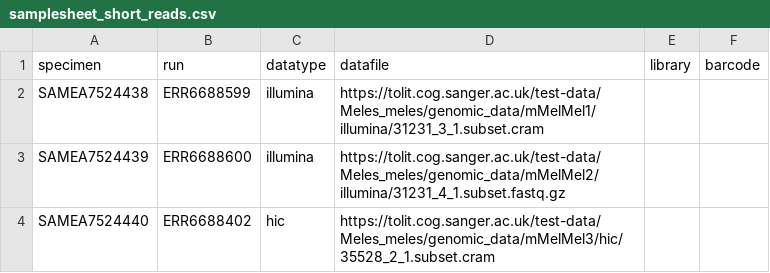
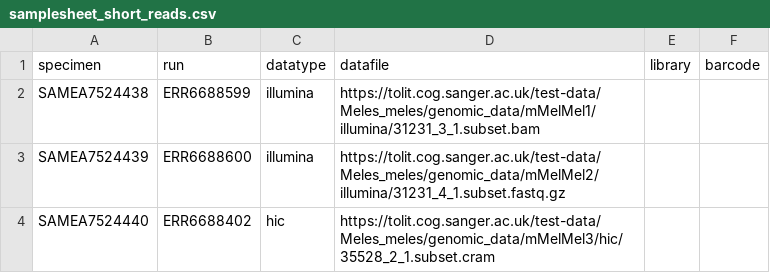
Before and after one commit to sanger-tol/readmapping, a CSV file: assets/samplesheet_short_reads.csv, drawn as a sheet.

Commit message:
Example with BAM file for Illumina

```diff
--- a/assets/samplesheet_short_reads.csv
+++ b/assets/samplesheet_short_reads.csv
@@ -1,3 +1,3 @@
 specimen,run,datatype,datafile,library,barcode
-SAMEA7524438,ERR6688599,illumina,https://tolit.cog.sanger.ac.uk/test-data/Meles_meles/genomic_data/mMelMel1/illumina/31231_3_1.subset.cram,,
+SAMEA7524438,ERR6688599,illumina,https://tolit.cog.sanger.ac.uk/test-data/Meles_meles/genomic_data/mMelMel1/illumina/31231_3_1.subset.bam,,
 SAMEA7524439,ERR6688600,illumina,https://tolit.cog.sanger.ac.uk/test-data/Meles_meles/genomic_data/mMelMel2/illumina/31231_4_1.subset.fastq.gz,,
```
Also changed, not shown: 1 other file.
